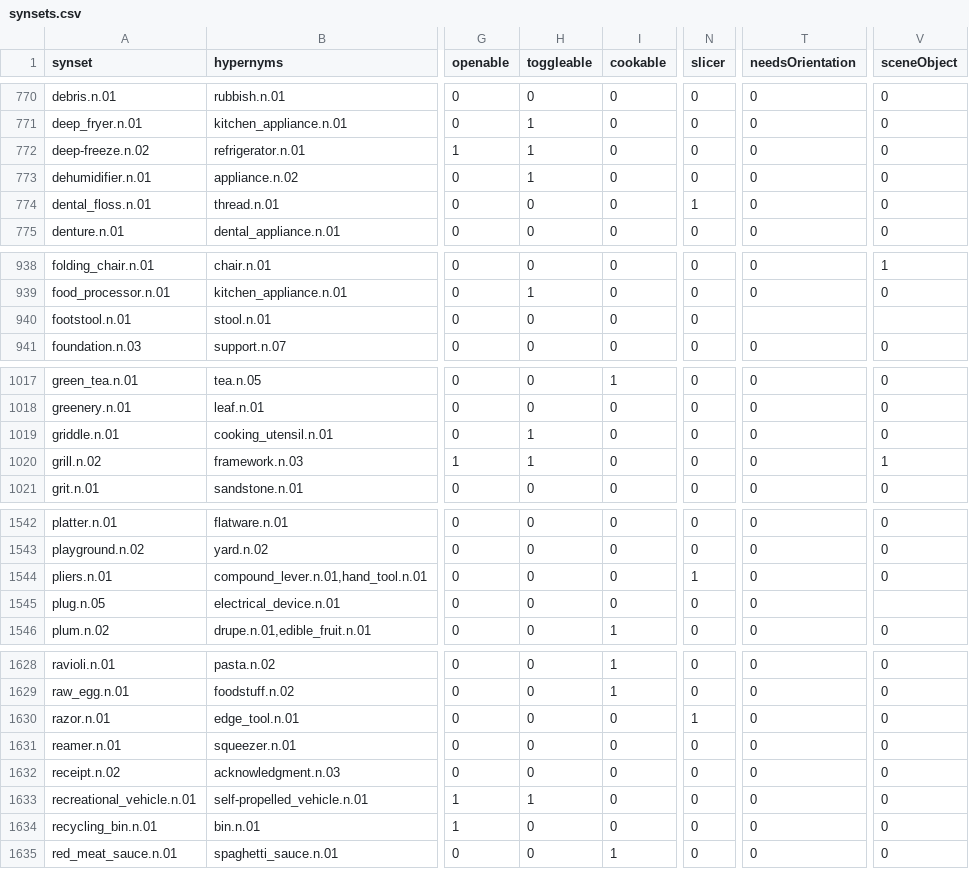
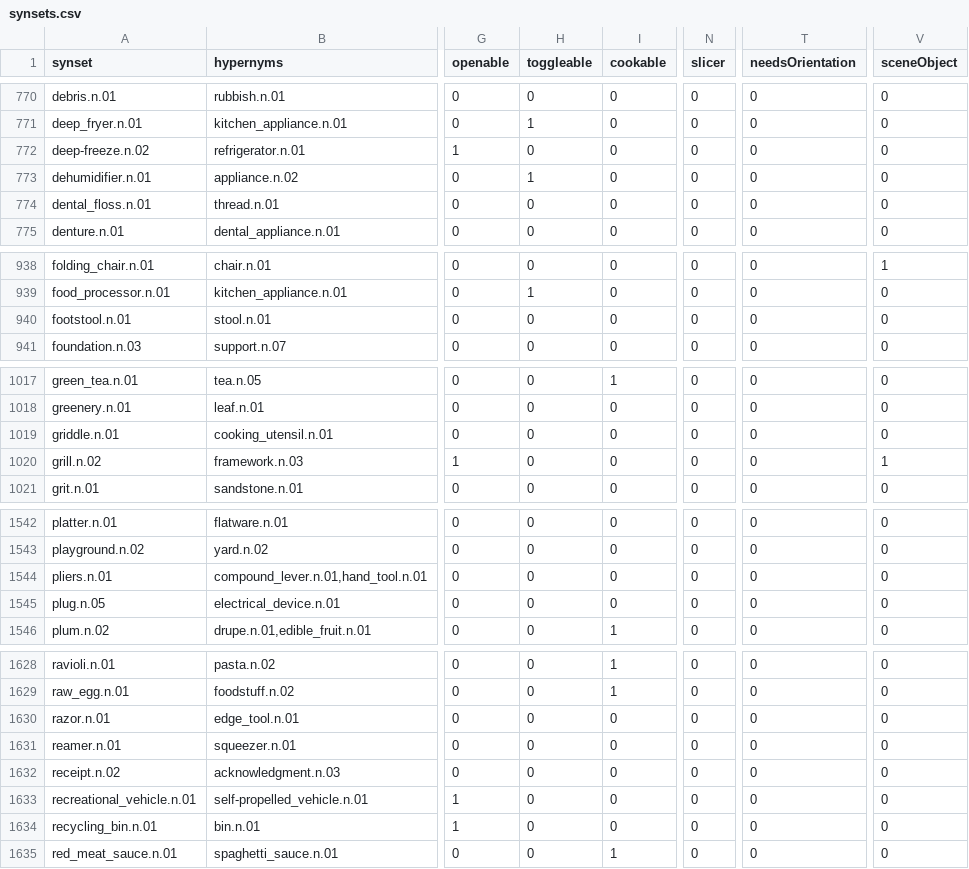
Before and after one commit to StanfordVL/bddl, a CSV file: bddl/generated_data/synsets.csv, drawn as a sheet; only a part is shown, gaps mark what is left out; the diff covers the shown part only; the diff names each change by its address in the sheet, - before the commit and + after, or states it on an @@ line.

```diff
--- a/bddl/generated_data/synsets.csv
+++ b/bddl/generated_data/synsets.csv
-H772 (toggleable): 1
+H772 (toggleable): 0
-N774 (slicer): 1
+N774 (slicer): 0
-T940 (needsOrientation): (empty)
+T940 (needsOrientation): 0
-V940 (sceneObject): (empty)
+V940 (sceneObject): 0
-H1019:H1020 (toggleable): 1
+H1019:H1020 (toggleable): 0
-N1544 (slicer): 1
+N1544 (slicer): 0
-V1545 (sceneObject): (empty)
+V1545 (sceneObject): 0
-N1630 (slicer): 1
+N1630 (slicer): 0
-H1633 (toggleable): 1
+H1633 (toggleable): 0
```
Also changed, not shown: 51 edited cells elsewhere in this file, bddl/generated_data/prop_param_annots/particleSource.csv, 6 other files.
